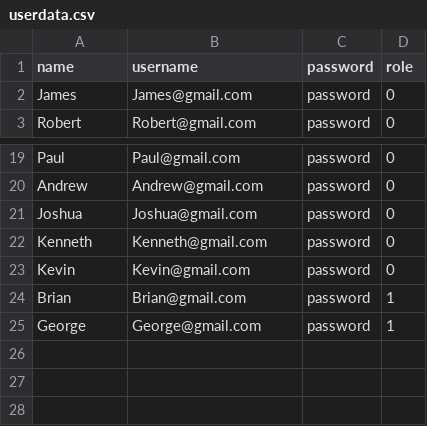
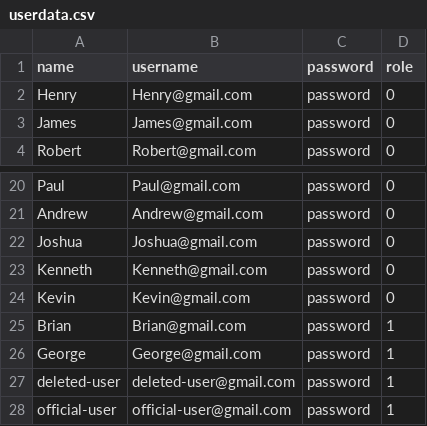
Before and after one commit to EmmanuelSoon/ADBackend, a CSV file: src/main/resources/data/userdata.csv, drawn as a sheet; only a part is shown, gaps mark what is left out.

Commit message:
Data Seeding part 2 for the missing ingredient, images names , headlthReord and DietRecord

```diff
--- a/src/main/resources/data/userdata.csv
+++ b/src/main/resources/data/userdata.csv
@@ -1,2 +1,3 @@
 name,username,password,role
+Henry,Henry@gmail.com,password,0
 James,James@gmail.com,password,0
@@ -25 +26,3 @@ Brian,Brian@gmail.com,password,1
 George,George@gmail.com,password,1
+deleted-user,deleted-user@gmail.com,password,1
+official-user,official-user@gmail.com,password,1
```
Also changed, not shown: 8 other files.
